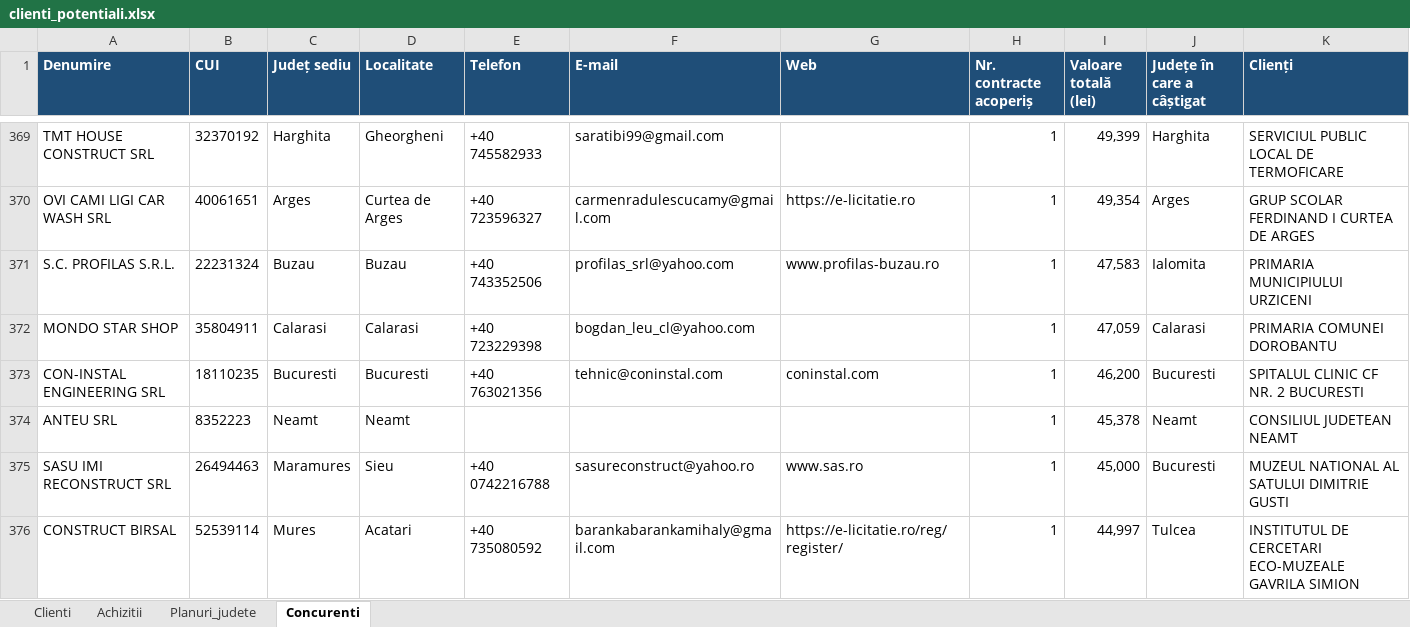
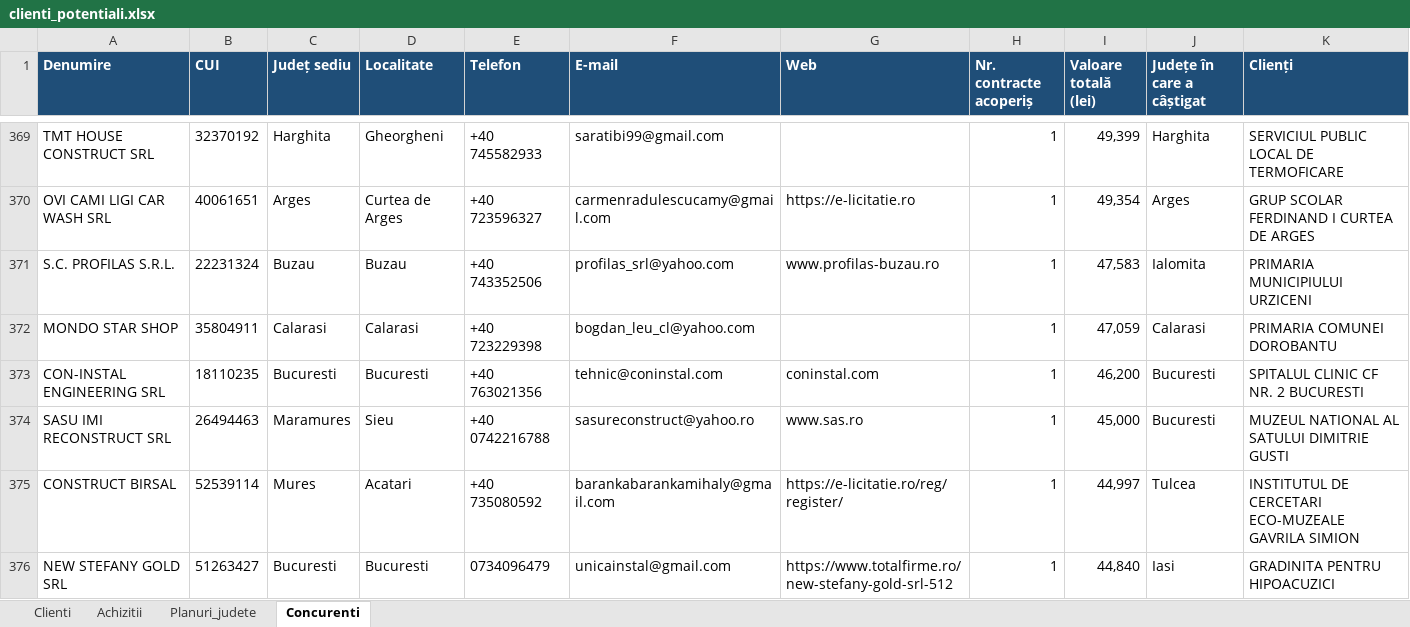
Before and after one commit to geaninaperju-eng/1, an Excel workbook: licitatii_bilzi/clienti/clienti_potentiali.xlsx, sheet Concurenti, drawn as a sheet; only a part is shown, gaps mark what is left out; the shorter side is filled out with more unchanged rows; values as stored, in another font and other column widths than the file's, no borders; the diff names each change by its address in the sheet, - before the commit and + after, or states it on an @@ line.

```diff
--- a/licitatii_bilzi/clienti/clienti_potentiali.xlsx (sheet Concurenti)
+++ b/licitatii_bilzi/clienti/clienti_potentiali.xlsx (sheet Concurenti)
-row 374: ANTEU SRL | 8352223 | Neamt | Neamt |  |  |  | 1 | 45,378 | Neamt | CONSILIUL JUDETEAN NEAMT
```
Also changed, not shown: sheet Clienti, sheet Achizitii, 2 other files.
